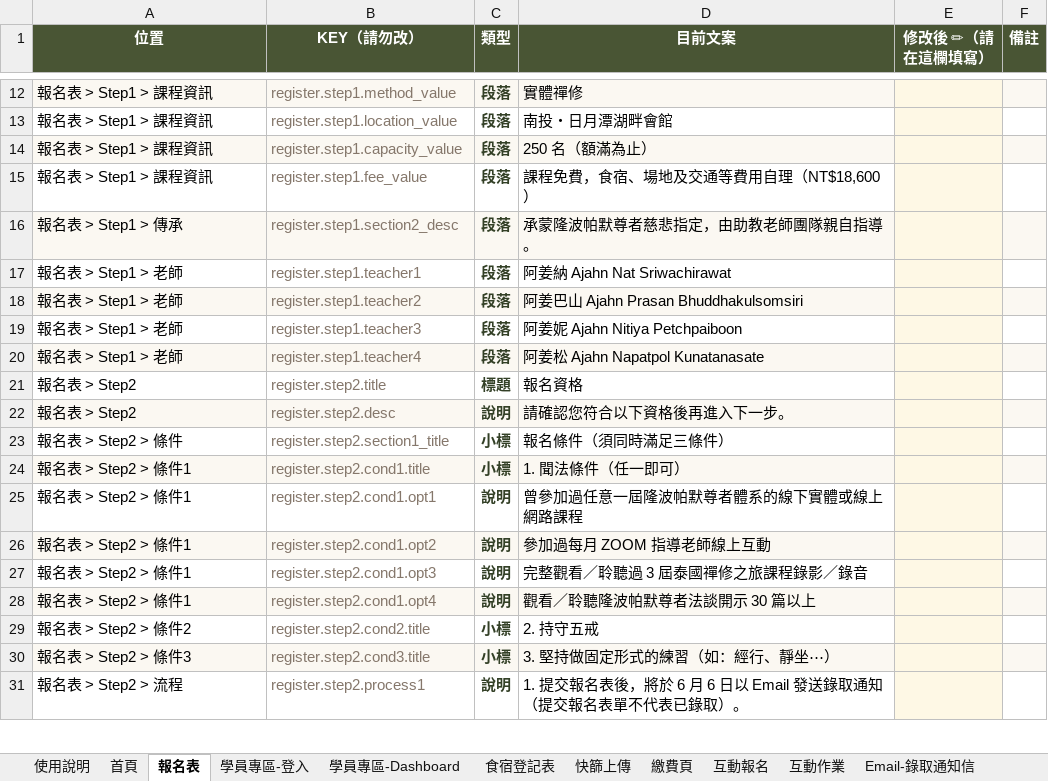
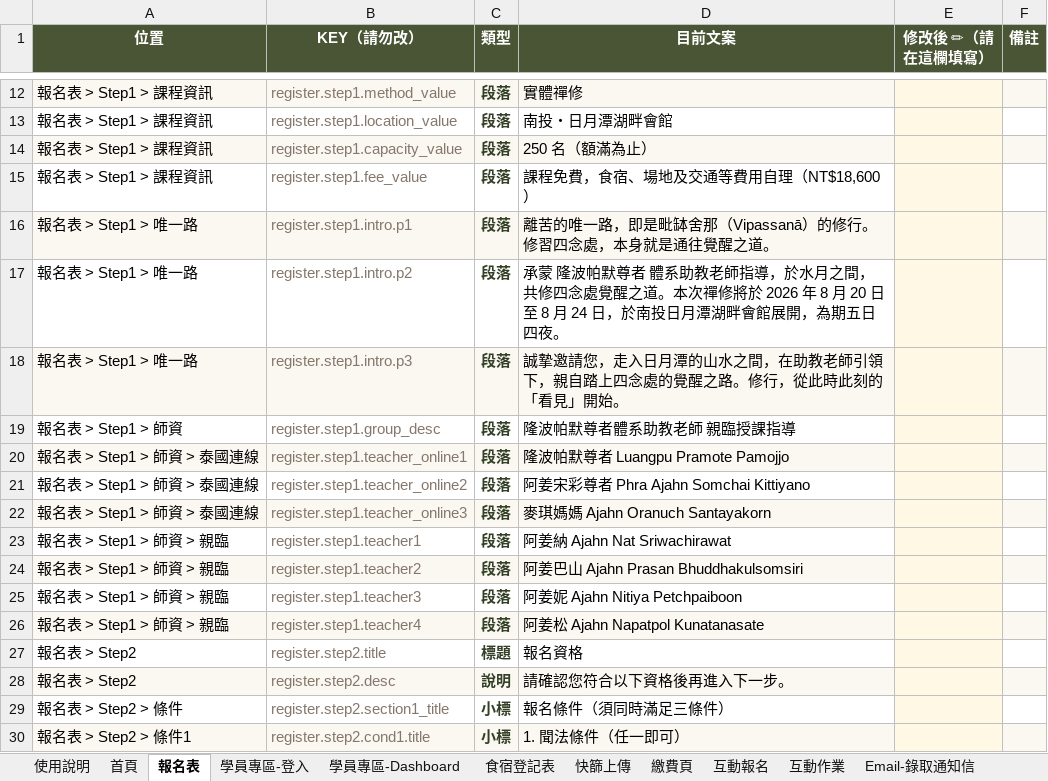
Before and after one commit to dharmaworker/satipatthana-reg, an Excel workbook: docs/客戶交付/表單文案.xlsx, sheet 報名表, drawn as a sheet; only a part is shown, gaps mark what is left out; the shorter side is filled out with more unchanged rows; values as stored, in another font and other column widths than the file's, no borders; addresses are those after the commit; the diff names each change by its address in the sheet, - before the commit and + after, or states it on an @@ line.

```diff
--- a/docs/客戶交付/表單文案.xlsx (sheet 報名表)
+++ b/docs/客戶交付/表單文案.xlsx (sheet 報名表)
+row 16: 報名表 > Step1 > 唯一路 | register.step1.intro.p1 | 段落 | 離苦的唯一路，即是毗缽舍那（Vipassanā）的修行。修習四念處，本身就是通往覺醒之道。
+row 17: 報名表 > Step1 > 唯一路 | register.step1.intro.p2 | 段落 | 承蒙 隆波帕默尊者 體系助教老師指導，於水月之間，共修四念處覺醒之道。本次禪修將於 2026 年 8 月 20 日至 8 月 24 日，於南投日月潭湖畔會館展開，為期五日四夜。
+row 18: 報名表 > Step1 > 唯一路 | register.step1.intro.p3 | 段落 | 誠摯邀請您，走入日月潭的山水之間，在助教老師引領下，親自踏上四念處的覺醒之路。修行，從此時此刻的「看見」開始。
-A19 (位置): 報名表 > Step1 > 傳承
+A19 (位置): 報名表 > Step1 > 師資
-A19:D19 fill: #FBF8F2
+A19:D19 fill: none
-B19 (KEY（請勿改）): register.step1.section2_desc
+B19 (KEY（請勿改）): register.step1.group_desc
-D19 (目前文案): 承蒙隆波帕默尊者慈悲指定，由助教老師團隊親自指導。
+D19 (目前文案): 隆波帕默尊者體系助教老師 親臨授課指導
-F19 fill: #FBF8F2
+F19 fill: none
+row 20: 報名表 > Step1 > 師資 > 泰國連線 | register.step1.teacher_online1 | 段落 | 隆波帕默尊者 Luangpu Pramote Pamojjo
+row 21: 報名表 > Step1 > 師資 > 泰國連線 | register.step1.teacher_online2 | 段落 | 阿姜宋彩尊者 Phra Ajahn Somchai Kittiyano
+row 22: 報名表 > Step1 > 師資 > 泰國連線 | register.step1.teacher_online3 | 段落 | 麥琪媽媽 Ajahn Oranuch Santayakorn
-A23:A26 (位置): 報名表 > Step1 > 老師
+A23:A26 (位置): 報名表 > Step1 > 師資 > 親臨
```
Also changed, not shown: 2 other files.
